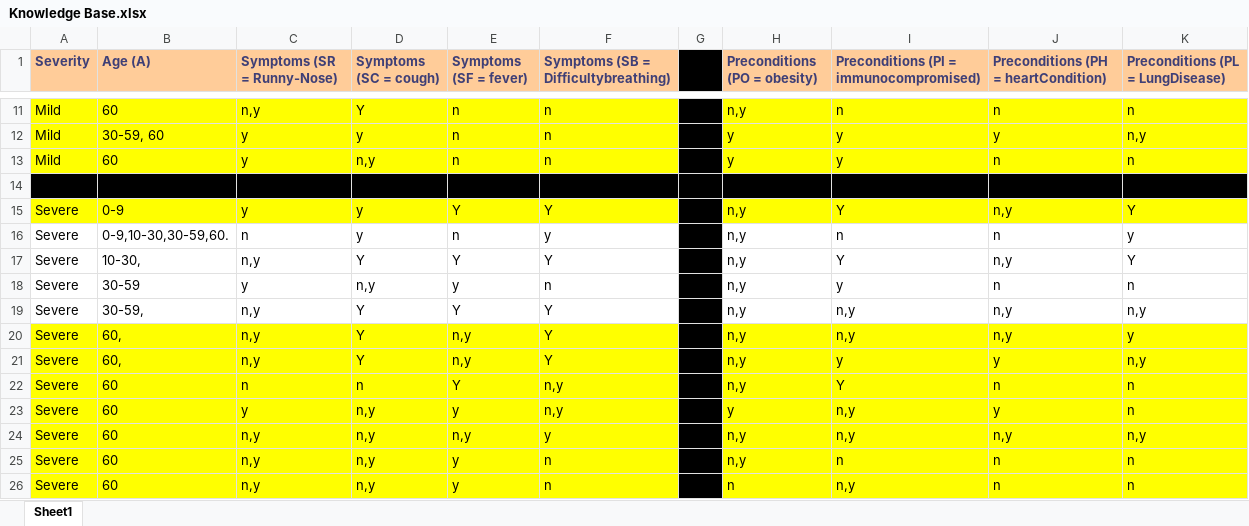
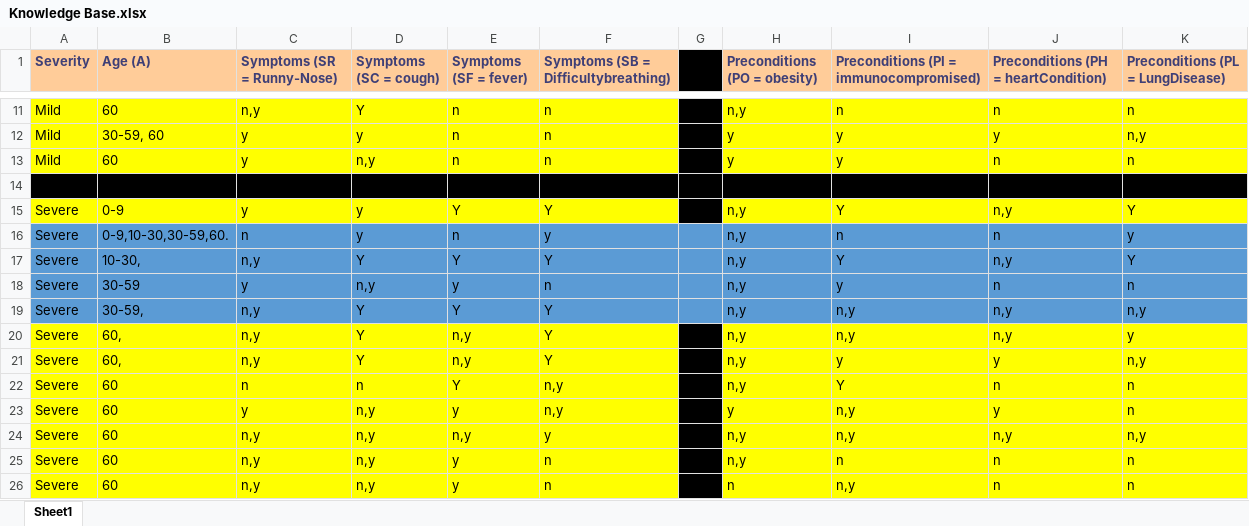
Before and after one commit to hamhead1005/CS3520-Symbolic-Prog-Final, an Excel workbook: Knowledge Base.xlsx, sheet Sheet1, drawn as a sheet; only a part is shown, gaps mark what is left out; values as stored, in another font and other column widths than the file's, no borders; the diff names each change by its address in the sheet, - before the commit and + after, or states it on an @@ line.

Commit message:
In blue are the ones I implemented.

```diff
--- a/Knowledge Base.xlsx (sheet Sheet1)
+++ b/Knowledge Base.xlsx (sheet Sheet1)
-A16:F19 fill: none
+A16:F19 fill: #5B9BD5
-G16:G19 fill: #000000
+G16:G19 fill: #5B9BD5
-H16:K19 fill: none
+H16:K19 fill: #5B9BD5
```
